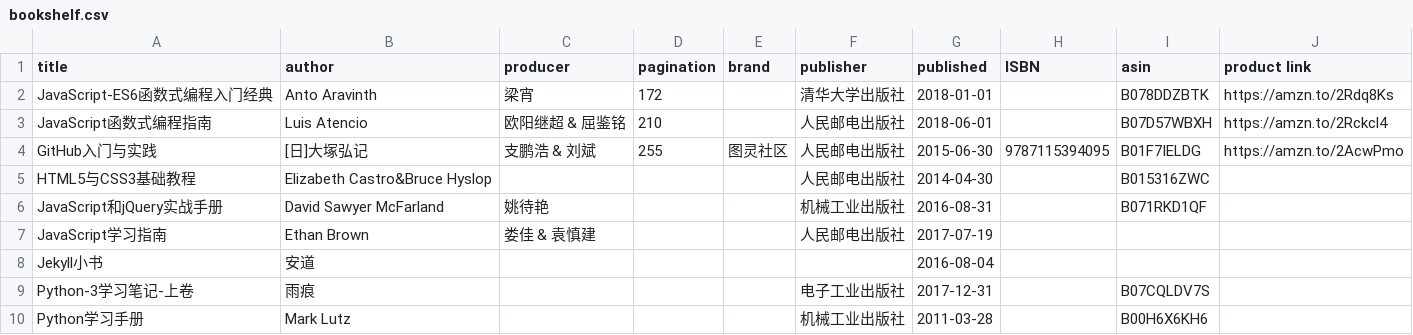
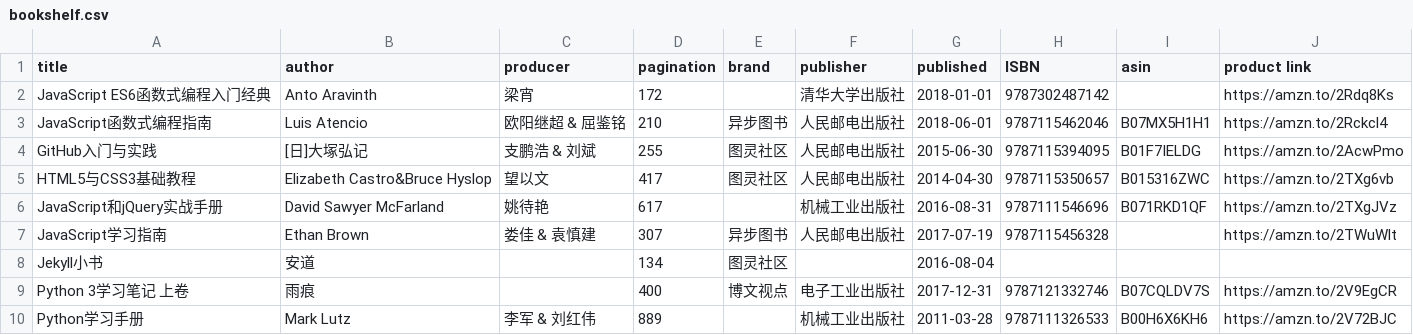
Before and after one commit to brave1984/brave1984.github.io, a CSV file: _data/bookshelf.csv, drawn as a sheet; only a part is shown; the diff covers the shown part only.

```diff
--- a/_data/bookshelf.csv
+++ b/_data/bookshelf.csv
@@ -2,2 +2,2 @@
-"JavaScript-ES6函数式编程入门经典","Anto Aravinth","梁宵","172","","清华大学出版社","2018-01-01","","B078DDZBTK","https://amzn.to/2Rdq8Ks"
-"JavaScript函数式编程指南","Luis Atencio","欧阳继超 & 屈鉴铭","210","","人民邮电出版社","2018-06-01","","B07D57WBXH","https://amzn.to/2Rckcl4"
+JavaScript ES6函数式编程入门经典,Anto Aravinth,梁宵,172,,清华大学出版社,2018-01-01,9787302487142,,https://amzn.to/2Rdq8Ks
+JavaScript函数式编程指南,Luis Atencio,欧阳继超 & 屈鉴铭,210,异步图书,人民邮电出版社,2018-06-01,9787115462046,B07MX5H1H1,https://amzn.to/2Rckcl4
@@ -5,6 +5,6 @@
-"HTML5与CSS3基础教程","Elizabeth Castro&Bruce Hyslop","","","","人民邮电出版社","2014-04-30","","B015316ZWC",""
-"JavaScript和jQuery实战手册","David Sawyer McFarland","姚待艳","","","机械工业出版社","2016-08-31","","B071RKD1QF",""
-"JavaScript学习指南","Ethan Brown","娄佳 & 袁慎建","","","人民邮电出版社","2017-07-19","","",""
-"Jekyll小书","安道","","","","","2016-08-04","","",""
-"Python-3学习笔记-上卷","雨痕","","","","电子工业出版社","2017-12-31","","B07CQLDV7S",""
-"Python学习手册","Mark Lutz","","","","机械工业出版社","2011-03-28","","B00H6X6KH6",""
+HTML5与CSS3基础教程,Elizabeth Castro&Bruce Hyslop,望以文,417,图灵社区,人民邮电出版社,2014-04-30,9787115350657,B015316ZWC,https://amzn.to/2TXg6vb
+JavaScript和jQuery实战手册,David Sawyer McFarland,姚待艳,617,,机械工业出版社,2016-08-31,9787111546696,B071RKD1QF,https://amzn.to/2TXgJVz
+JavaScript学习指南,Ethan Brown,娄佳 & 袁慎建,307,异步图书,人民邮电出版社,2017-07-19,9787115456328,,https://amzn.to/2TWuWlt
+Jekyll小书,安道,,134,图灵社区,,2016-08-04,,,
+Python 3学习笔记 上卷,雨痕,,400,博文视点,电子工业出版社,2017-12-31,9787121332746,B07CQLDV7S,https://amzn.to/2V9EgCR
+Python学习手册,Mark Lutz,李军 & 刘红伟,889,,机械工业出版社,2011-03-28,9787111326533,B00H6X6KH6,https://amzn.to/2V72BJC
```
Also changed, not shown: 81 edited cells elsewhere in this file, 14 other files.
